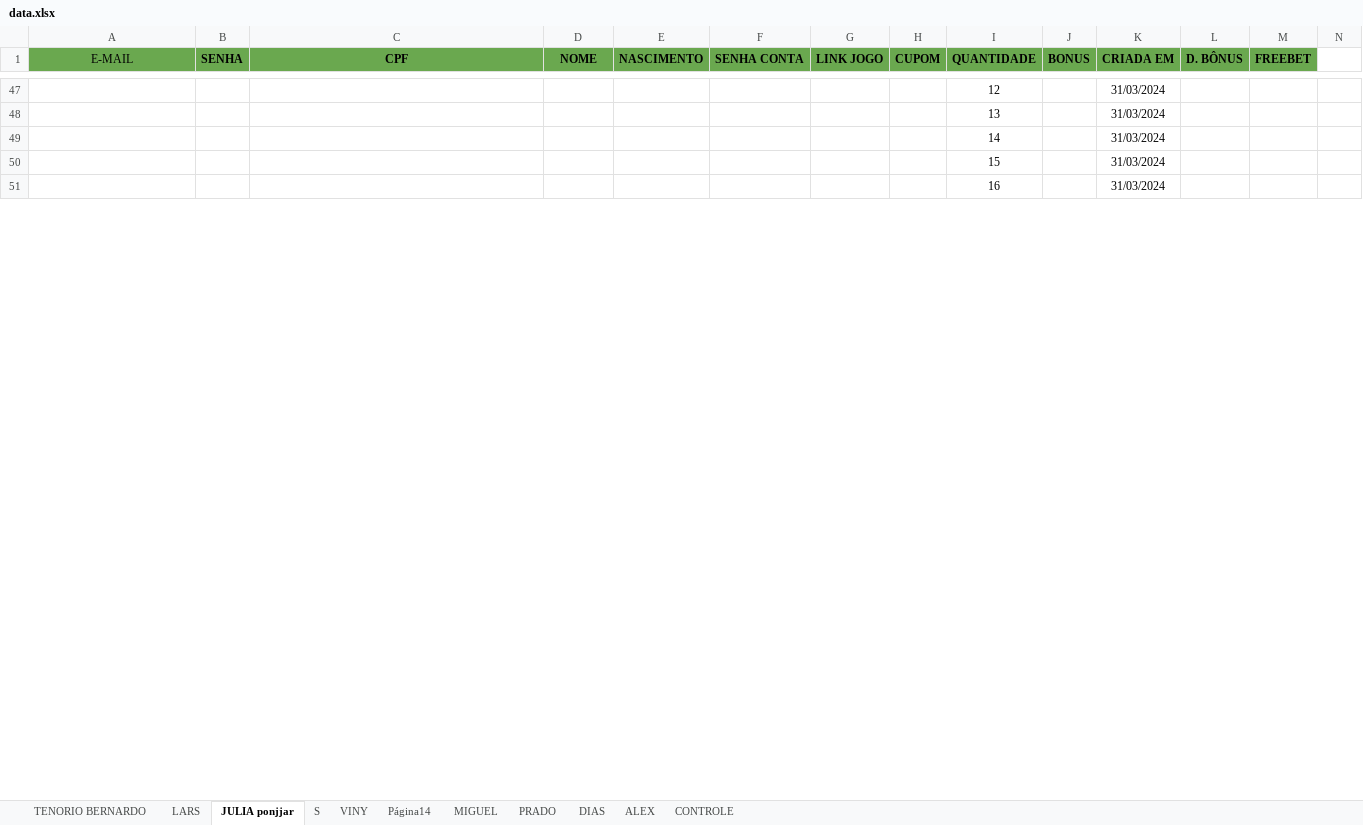
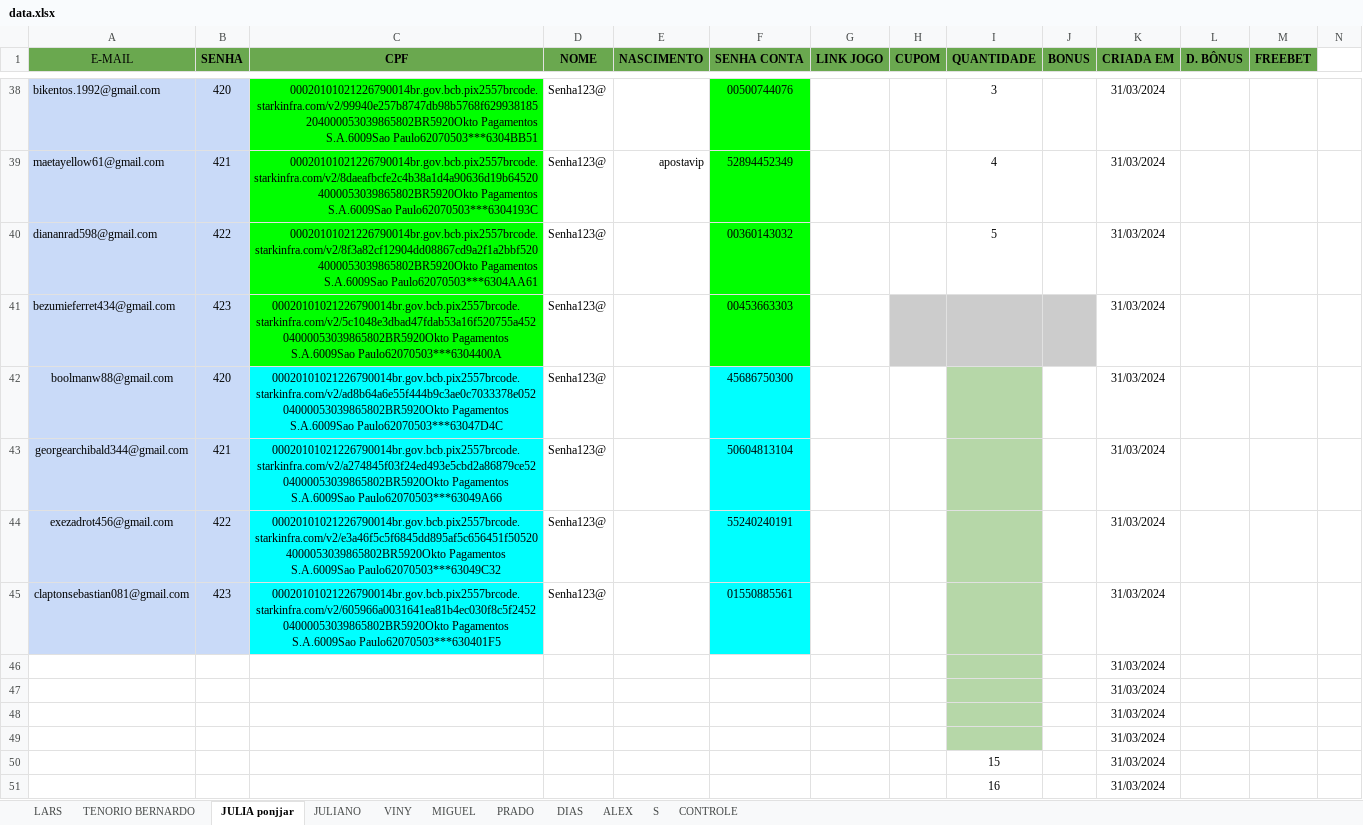
Before and after one commit to Larsyas/betano_register_automation, an Excel workbook: utils/data.xlsx, sheet JULIA ponjjar, drawn as a sheet; only a part is shown, gaps mark what is left out; values as stored, in another font and other column widths than the file's, no borders; charts and pictures not drawn; removed rows and columns are numbered as before the commit, all else as after; rows hold the shown columns only; the diff covers the shown part only; the diff names each change by its address in the sheet, - before the commit and + after, or states it on an @@ line.

```diff
--- a/utils/data.xlsx (sheet JULIA ponjjar)
+++ b/utils/data.xlsx (sheet JULIA ponjjar)
-sheet tab: Página14
+sheet tab: JULIANO
@@ sheet tab order changed: LARS | TENORIO BERNARDO | JULIA ponjjar | JULIANO | VINY | MIGUEL | PRADO | DIAS | ALEX | S | CONTROLE @@
-row 47:  |  |  |  |  |  |  |  | 12 |  | 31/03/2024
-row 48:  |  |  |  |  |  |  |  | 13 |  | 31/03/2024
-row 49:  |  |  |  |  |  |  |  | 14 |  | 31/03/2024
+row 38: bikentos.1992@gmail.com | 420 | 00020101021226790014br.gov.bcb.pix2557brcode.starkinfra.com/v2/99940e257b8747db98b5768f629938185204000053039865802BR5920Okto Pagamentos S.A.6009Sao Paulo62070503***6304BB51 | Senha123@ |  | 00500744076 |  |  | 3 |  | 31/03/2024
+row 39: maetayellow61@gmail.com | 421 | 00020101021226790014br.gov.bcb.pix2557brcode.starkinfra.com/v2/8daeafbcfe2c4b38a1d4a90636d19b645204000053039865802BR5920Okto Pagamentos S.A.6009Sao Paulo62070503***6304193C | Senha123@ | apostavip | 52894452349 |  |  | 4 |  | 31/03/2024
+row 40: diananrad598@gmail.com | 422 | 00020101021226790014br.gov.bcb.pix2557brcode.starkinfra.com/v2/8f3a82cf12904dd08867cd9a2f1a2bbf5204000053039865802BR5920Okto Pagamentos S.A.6009Sao Paulo62070503***6304AA61 | Senha123@ |  | 00360143032 |  |  | 5 |  | 31/03/2024
+row 41: bezumieferret434@gmail.com | 423 | 00020101021226790014br.gov.bcb.pix2557brcode.starkinfra.com/v2/5c1048e3dbad47fdab53a16f520755a45204000053039865802BR5920Okto Pagamentos S.A.6009Sao Paulo62070503***6304400A | Senha123@ |  | 00453663303 |  |  |  |  | 31/03/2024
+row 42: boolmanw88@gmail.com | 420 | 00020101021226790014br.gov.bcb.pix2557brcode.starkinfra.com/v2/ad8b64a6e55f444b9c3ae0c7033378e05204000053039865802BR5920Okto Pagamentos S.A.6009Sao Paulo62070503***63047D4C | Senha123@ |  | 45686750300 |  |  |  |  | 31/03/2024
+row 43: georgearchibald344@gmail.com | 421 | 00020101021226790014br.gov.bcb.pix2557brcode.starkinfra.com/v2/a274845f03f24ed493e5cbd2a86879ce5204000053039865802BR5920Okto Pagamentos S.A.6009Sao Paulo62070503***63049A66 | Senha123@ |  | 50604813104 |  |  |  |  | 31/03/2024
+row 44: exezadrot456@gmail.com | 422 | 00020101021226790014br.gov.bcb.pix2557brcode.starkinfra.com/v2/e3a46f5c5f6845dd895af5c656451f505204000053039865802BR5920Okto Pagamentos S.A.6009Sao Paulo62070503***63049C32 | Senha123@ |  | 55240240191 |  |  |  |  | 31/03/2024
+row 45: claptonsebastian081@gmail.com | 423 | 00020101021226790014br.gov.bcb.pix2557brcode.starkinfra.com/v2/605966a0031641ea81b4ec030f8c5f245204000053039865802BR5920Okto Pagamentos S.A.6009Sao Paulo62070503***630401F5 | Senha123@ |  | 01550885561 |  |  |  |  | 31/03/2024
+row 46:  |  |  |  |  |  |  |  |  |  | 31/03/2024
+row 47:  |  |  |  |  |  |  |  |  |  | 31/03/2024
+row 48:  |  |  |  |  |  |  |  |  |  | 31/03/2024
+row 49:  |  |  |  |  |  |  |  |  |  | 31/03/2024
```
Also changed, not shown: 40 added rows, 49 removed rows, 7 edited cells and cell formats elsewhere in this sheet, sheet TENORIO BERNARDO, sheet VINY, sheet LARS, sheet S, sheet PRADO, 6 other files.
